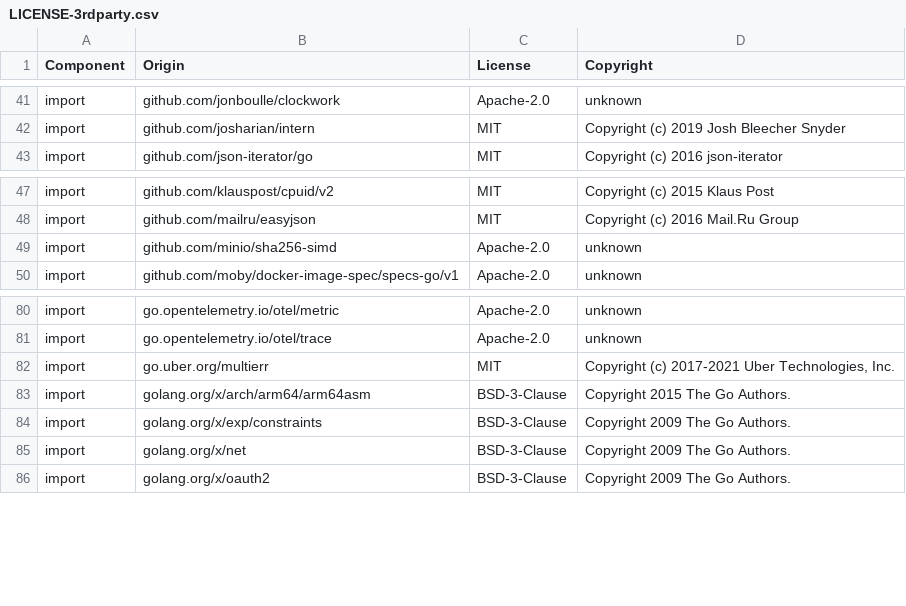
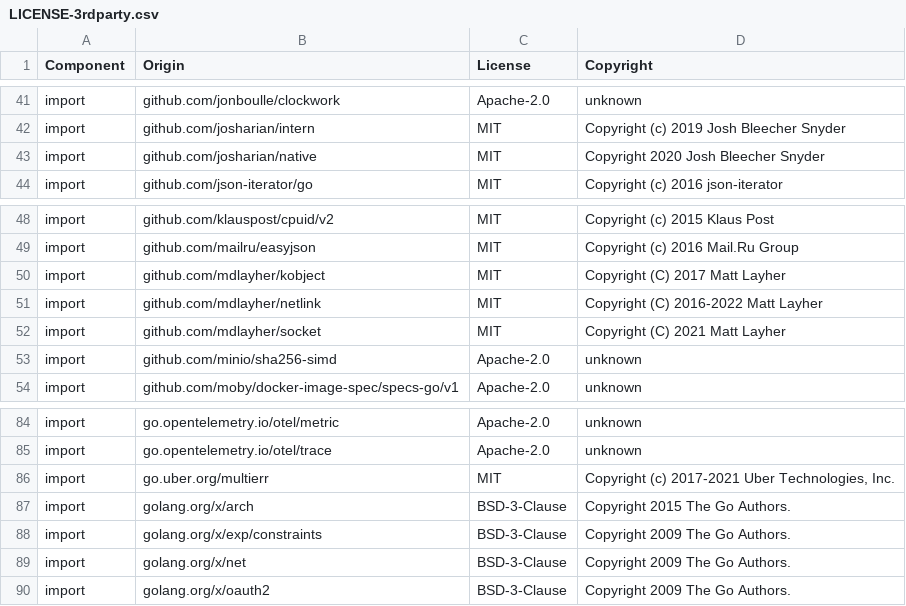
Before and after one commit to DataDog/dd-otel-host-profiler, a CSV file: LICENSE-3rdparty.csv, drawn as a sheet; only a part is shown, gaps mark what is left out.

Commit message:
Update 3rdparty licenses.

```diff
--- a/LICENSE-3rdparty.csv
+++ b/LICENSE-3rdparty.csv
@@ -42,2 +42,3 @@ import,github.com/jonboulle/clockwork,Apache-2.0,unknown
 import,github.com/josharian/intern,MIT,Copyright (c) 2019 Josh Bleecher Snyder
+import,github.com/josharian/native,MIT,Copyright 2020 Josh Bleecher Snyder
 import,github.com/json-iterator/go,MIT,Copyright (c) 2016 json-iterator
@@ -48,2 +49,5 @@ import,github.com/klauspost/cpuid/v2,MIT,Copyright (c) 2015 Klaus Post
 import,github.com/mailru/easyjson,MIT,Copyright (c) 2016 Mail.Ru Group
+import,github.com/mdlayher/kobject,MIT,Copyright (C) 2017 Matt Layher
+import,github.com/mdlayher/netlink,MIT,Copyright (C) 2016-2022 Matt Layher
+import,github.com/mdlayher/socket,MIT,Copyright (C) 2021 Matt Layher
 import,github.com/minio/sha256-simd,Apache-2.0,unknown
@@ -82,3 +86,3 @@ import,go.opentelemetry.io/otel/trace,Apache-2.0,unknown
 import,go.uber.org/multierr,MIT,"Copyright (c) 2017-2021 Uber Technologies, Inc."
-import,golang.org/x/arch/arm64/arm64asm,BSD-3-Clause,Copyright 2015 The Go Authors.
+import,golang.org/x/arch,BSD-3-Clause,Copyright 2015 The Go Authors.
 import,golang.org/x/exp/constraints,BSD-3-Clause,Copyright 2009 The Go Authors.
```
